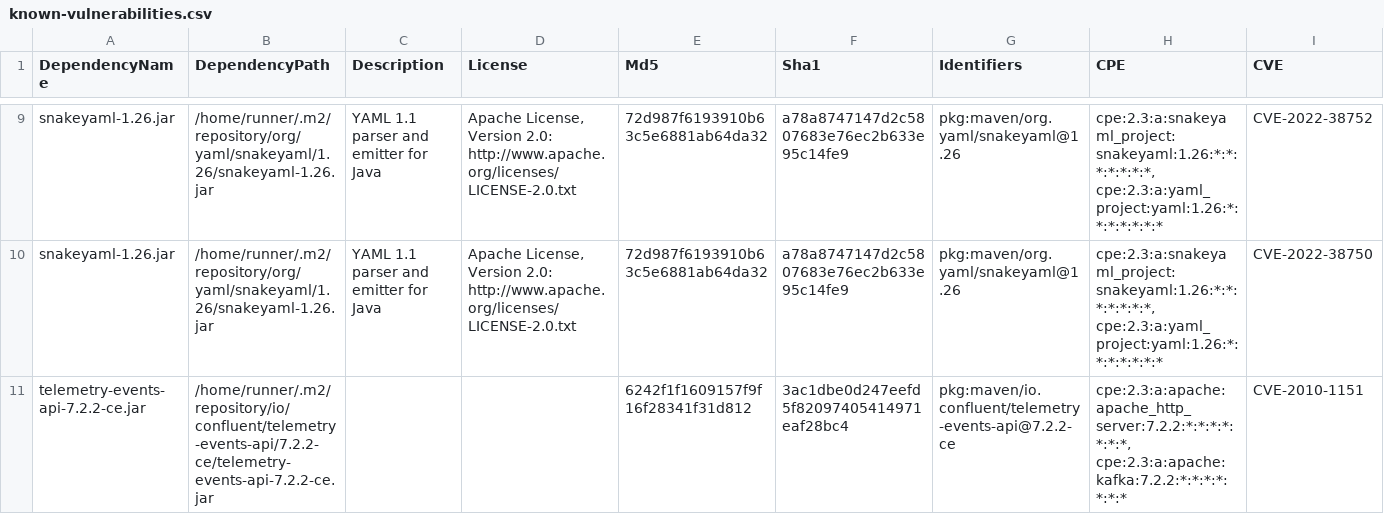
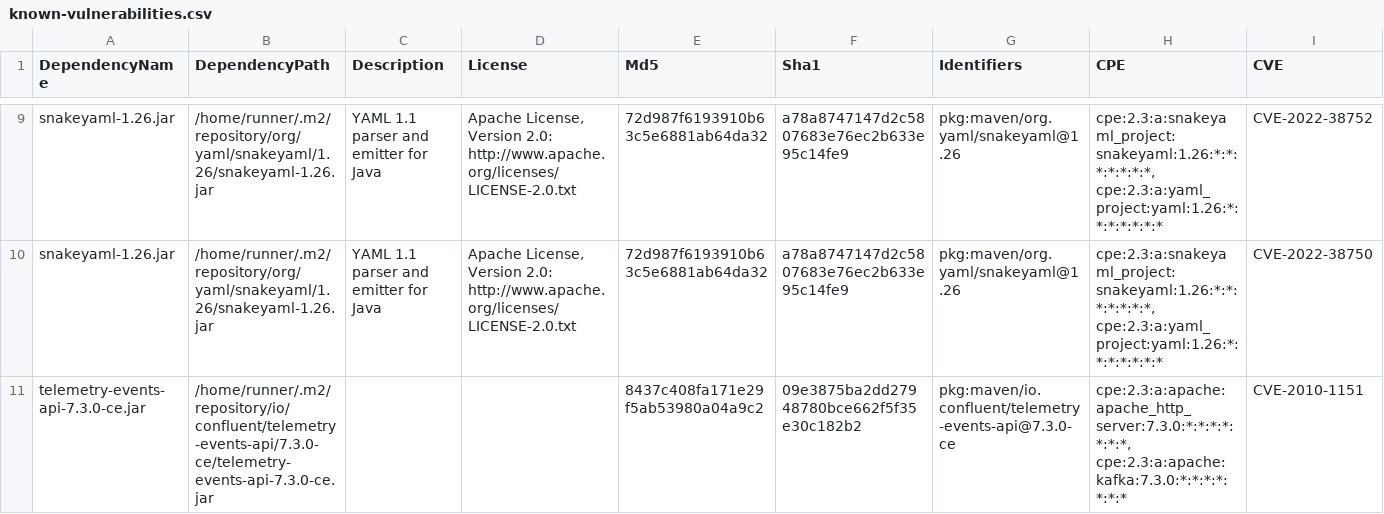
Before and after one commit to piotr-yuxuan/welcome-base-api, a CSV file: doc/known-vulnerabilities.csv, drawn as a sheet; only a part is shown, gaps mark what is left out; the diff names each change by its address in the sheet, - before the commit and + after, or states it on an @@ line.

Commit message:
Update known vulnerabilities

```diff
--- a/doc/known-vulnerabilities.csv
+++ b/doc/known-vulnerabilities.csv
-A11 (DependencyName): telemetry-events-api-7.2.2-ce.jar
+A11 (DependencyName): telemetry-events-api-7.3.0-ce.jar
-B11 (DependencyPath): /home/runner/.m2/repository/io/confluent/telemetry-events-api/7.2.2-ce/telemetry-events-api-7.2.2-ce.jar
+B11 (DependencyPath): /home/runner/.m2/repository/io/confluent/telemetry-events-api/7.3.0-ce/telemetry-events-api-7.3.0-ce.jar
-E11 (Md5): 6242f1f1609157f9f16f28341f31d812
+E11 (Md5): 8437c408fa171e29f5ab53980a04a9c2
-F11 (Sha1): 3ac1dbe0d247eefd5f82097405414971eaf28bc4
+F11 (Sha1): 09e3875ba2dd27948780bce662f5f35e30c182b2
-G11 (Identifiers): pkg:maven/io.confluent/telemetry-events-api@7.2.2-ce
+G11 (Identifiers): pkg:maven/io.confluent/telemetry-events-api@7.3.0-ce
-H11 (CPE): cpe:2.3:a:apache:apache_http_server:7.2.2:*:*:*:*:*:*:*, cpe:2.3:a:apache:kafka:7.2.2:*:*:*:*:*:*:*
+H11 (CPE): cpe:2.3:a:apache:apache_http_server:7.3.0:*:*:*:*:*:*:*, cpe:2.3:a:apache:kafka:7.3.0:*:*:*:*:*:*:*
```
